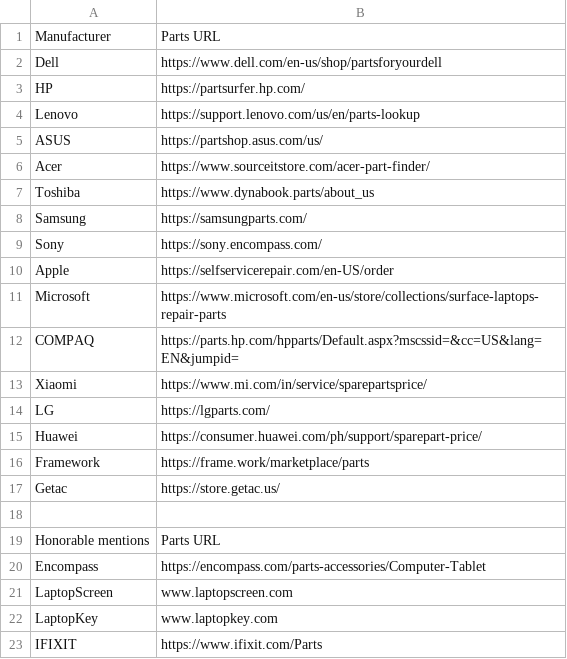
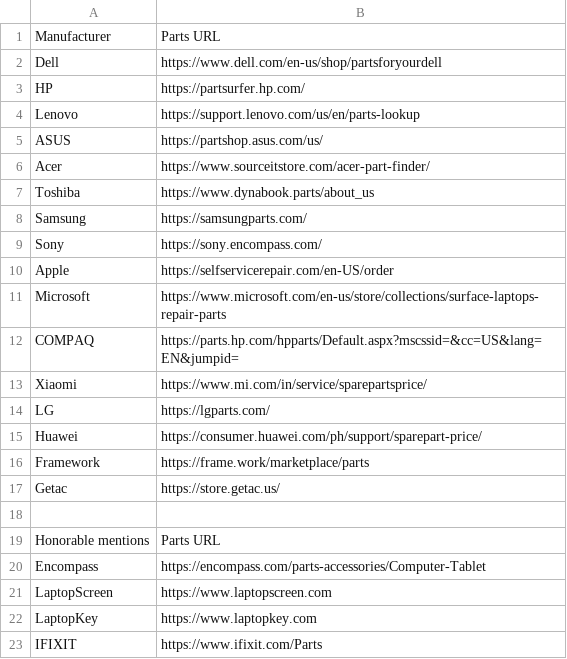
Before and after one commit to ethanjosephscott/My_RTD_Server, a CSV file: source/parturls.csv, drawn as a sheet.

Commit message:
Update parturls.csv
missed https on some links

```diff
--- a/source/parturls.csv
+++ b/source/parturls.csv
@@ -20,4 +20,4 @@ Honorable mentions,Parts URL
 Encompass,https://encompass.com/parts-accessories/Computer-Tablet
-LaptopScreen,www.laptopscreen.com
-LaptopKey,www.laptopkey.com
+LaptopScreen,https://www.laptopscreen.com
+LaptopKey,https://www.laptopkey.com
 IFIXIT,https://www.ifixit.com/Parts
```
